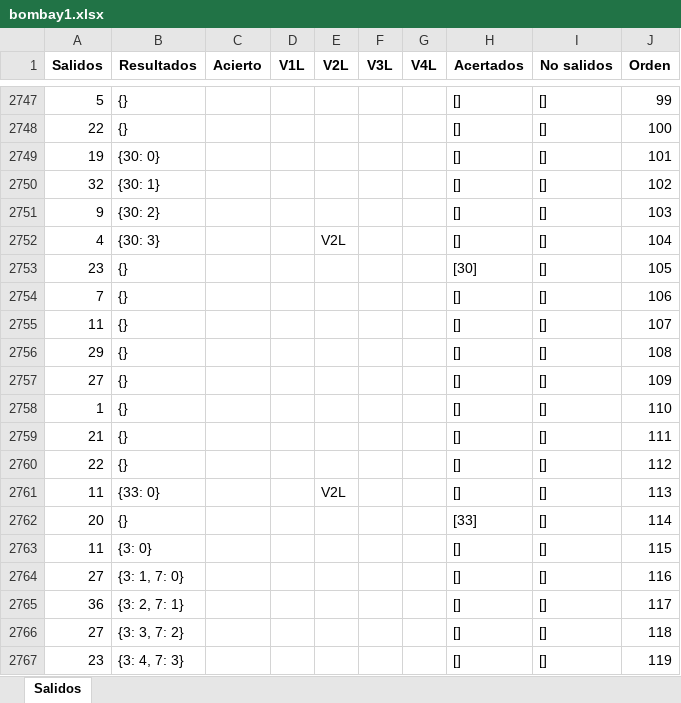
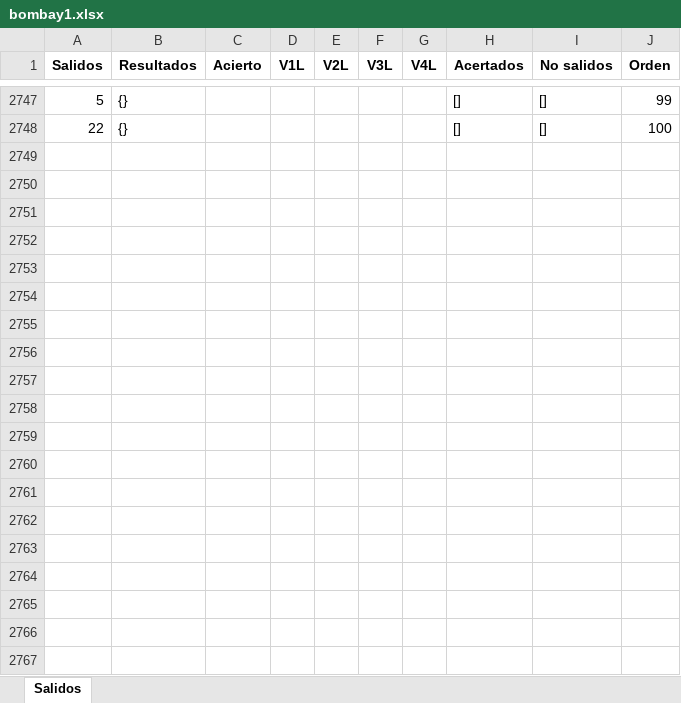
Before and after one commit to jonatha1992/Predictor_ruleta, an Excel workbook: Data/bombay1.xlsx, sheet Salidos, drawn as a sheet; only a part is shown, gaps mark what is left out; values as stored, in another font and other column widths than the file's, no borders; the diff covers the shown part only; the diff names each change by its address in the sheet, - before the commit and + after, or states it on an @@ line.

Commit message:
arreglado bombay1

```diff
--- a/Data/bombay1.xlsx (sheet Salidos)
+++ b/Data/bombay1.xlsx (sheet Salidos)
-row 2749: 19 | {30: 0} |  |  |  |  |  | [] | [] | 101
-row 2750: 32 | {30: 1} |  |  |  |  |  | [] | [] | 102
-row 2751: 9 | {30: 2} |  |  |  |  |  | [] | [] | 103
-row 2752: 4 | {30: 3} |  |  | V2L |  |  | [] | [] | 104
-row 2753: 23 | {} |  |  |  |  |  | [30] | [] | 105
-row 2754: 7 | {} |  |  |  |  |  | [] | [] | 106
-row 2755: 11 | {} |  |  |  |  |  | [] | [] | 107
-row 2756: 29 | {} |  |  |  |  |  | [] | [] | 108
-row 2757: 27 | {} |  |  |  |  |  | [] | [] | 109
-row 2758: 1 | {} |  |  |  |  |  | [] | [] | 110
-row 2759: 21 | {} |  |  |  |  |  | [] | [] | 111
-row 2760: 22 | {} |  |  |  |  |  | [] | [] | 112
-row 2761: 11 | {33: 0} |  |  | V2L |  |  | [] | [] | 113
-row 2762: 20 | {} |  |  |  |  |  | [33] | [] | 114
-row 2763: 11 | {3: 0} |  |  |  |  |  | [] | [] | 115
-row 2764: 27 | {3: 1, 7: 0} |  |  |  |  |  | [] | [] | 116
-row 2765: 36 | {3: 2, 7: 1} |  |  |  |  |  | [] | [] | 117
-row 2766: 27 | {3: 3, 7: 2} |  |  |  |  |  | [] | [] | 118
-row 2767: 23 | {3: 4, 7: 3} |  |  |  |  |  | [] | [] | 119
```
Also changed, not shown: 27 removed rows elsewhere in this sheet.
